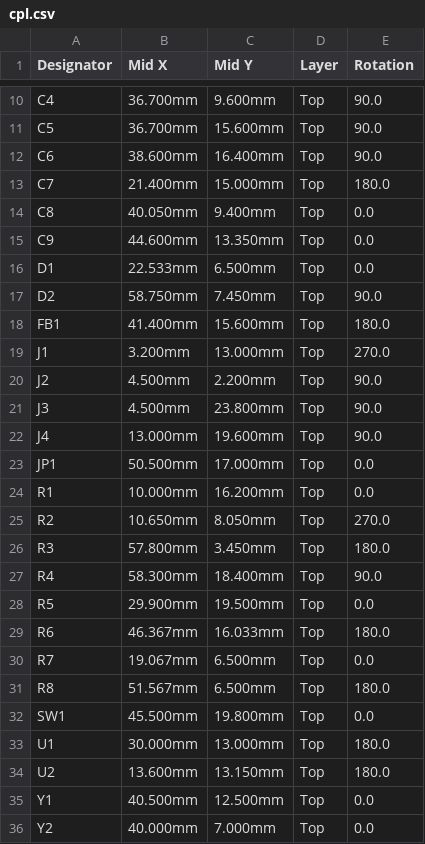
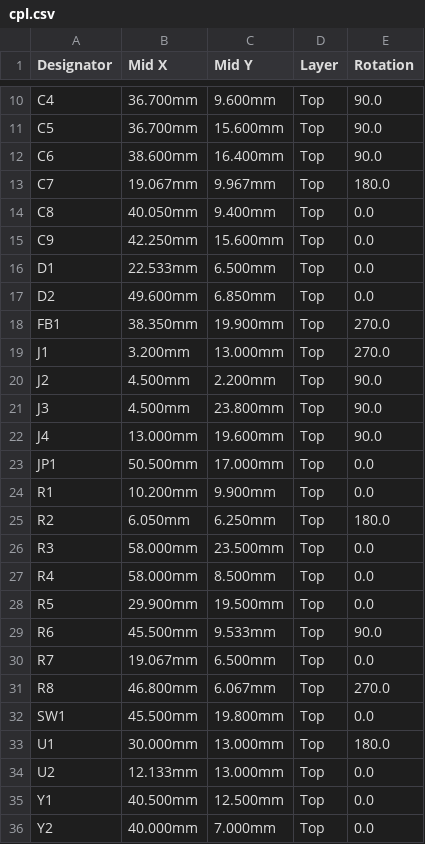
Before and after one commit to wilsonchenghy/prometheus-pcb-harness, a CSV file: boards/19_stm32f103_bluepill/out/cpl.csv, drawn as a sheet; only a part is shown, gaps mark what is left out; the diff covers the shown part only.

```diff
--- a/boards/19_stm32f103_bluepill/out/cpl.csv
+++ b/boards/19_stm32f103_bluepill/out/cpl.csv
@@ -12,8 +12,8 @@ C5,36.700mm,15.600mm,Top,90.0
 C6,38.600mm,16.400mm,Top,90.0
-C7,21.400mm,15.000mm,Top,180.0
+C7,19.067mm,9.967mm,Top,180.0
 C8,40.050mm,9.400mm,Top,0.0
-C9,44.600mm,13.350mm,Top,0.0
+C9,42.250mm,15.600mm,Top,0.0
 D1,22.533mm,6.500mm,Top,0.0
-D2,58.750mm,7.450mm,Top,90.0
-FB1,41.400mm,15.600mm,Top,180.0
+D2,49.600mm,6.850mm,Top,0.0
+FB1,38.350mm,19.900mm,Top,270.0
 J1,3.200mm,13.000mm,Top,270.0
@@ -23,13 +23,13 @@ J4,13.000mm,19.600mm,Top,90.0
 JP1,50.500mm,17.000mm,Top,0.0
-R1,10.000mm,16.200mm,Top,0.0
-R2,10.650mm,8.050mm,Top,270.0
-R3,57.800mm,3.450mm,Top,180.0
-R4,58.300mm,18.400mm,Top,90.0
+R1,10.200mm,9.900mm,Top,0.0
+R2,6.050mm,6.250mm,Top,180.0
+R3,58.000mm,23.500mm,Top,0.0
+R4,58.000mm,8.500mm,Top,0.0
 R5,29.900mm,19.500mm,Top,0.0
-R6,46.367mm,16.033mm,Top,180.0
+R6,45.500mm,9.533mm,Top,90.0
 R7,19.067mm,6.500mm,Top,0.0
-R8,51.567mm,6.500mm,Top,180.0
+R8,46.800mm,6.067mm,Top,270.0
 SW1,45.500mm,19.800mm,Top,0.0
 U1,30.000mm,13.000mm,Top,180.0
-U2,13.600mm,13.150mm,Top,180.0
+U2,12.133mm,13.000mm,Top,0.0
 Y1,40.500mm,12.500mm,Top,0.0
```
Also changed, not shown: 9 edited cells elsewhere in this file, 5 other files.
